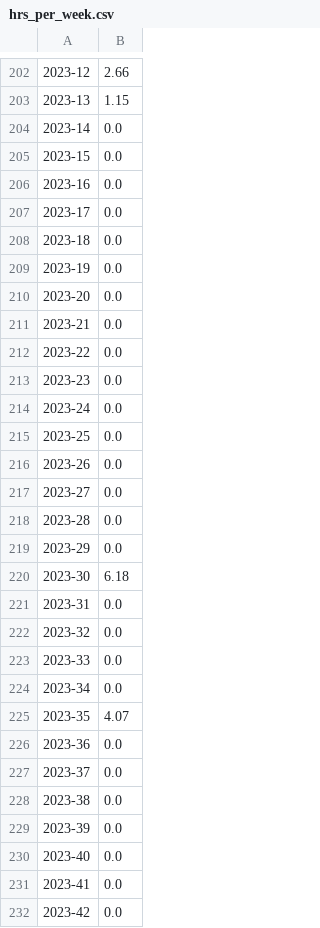
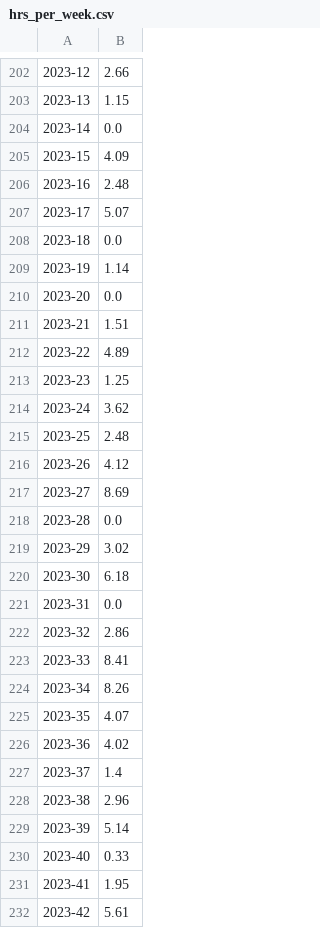
Before and after one commit to risbi0/Hololive-Production-Livestream-Activity-Statistics, a CSV file: data/hololive/hrs_per_week.csv, drawn as a sheet; only a part is shown, gaps mark what is left out; the diff covers the shown part only.

Commit message:
order streams by date and fix hrs_per_week

```diff
--- a/data/hololive/hrs_per_week.csv
+++ b/data/hololive/hrs_per_week.csv
@@ -204,29 +204,29 @@
 2023-14,0.0
-2023-15,0.0
-2023-16,0.0
-2023-17,0.0
+2023-15,4.09
+2023-16,2.48
+2023-17,5.07
 2023-18,0.0
-2023-19,0.0
+2023-19,1.14
 2023-20,0.0
-2023-21,0.0
-2023-22,0.0
-2023-23,0.0
-2023-24,0.0
-2023-25,0.0
-2023-26,0.0
-2023-27,0.0
+2023-21,1.51
+2023-22,4.89
+2023-23,1.25
+2023-24,3.62
+2023-25,2.48
+2023-26,4.12
+2023-27,8.69
 2023-28,0.0
-2023-29,0.0
+2023-29,3.02
 2023-30,6.18
 2023-31,0.0
-2023-32,0.0
-2023-33,0.0
-2023-34,0.0
+2023-32,2.86
+2023-33,8.41
+2023-34,8.26
 2023-35,4.07
-2023-36,0.0
-2023-37,0.0
-2023-38,0.0
-2023-39,0.0
-2023-40,0.0
-2023-41,0.0
-2023-42,0.0
+2023-36,4.02
+2023-37,1.4
+2023-38,2.96
+2023-39,5.14
+2023-40,0.33
+2023-41,1.95
+2023-42,5.61
```
Also changed, not shown: 17 edited cells elsewhere in this file, data/laplus/hrs_per_week.csv, data/magni/hrs_per_week.csv, 4 other files.
